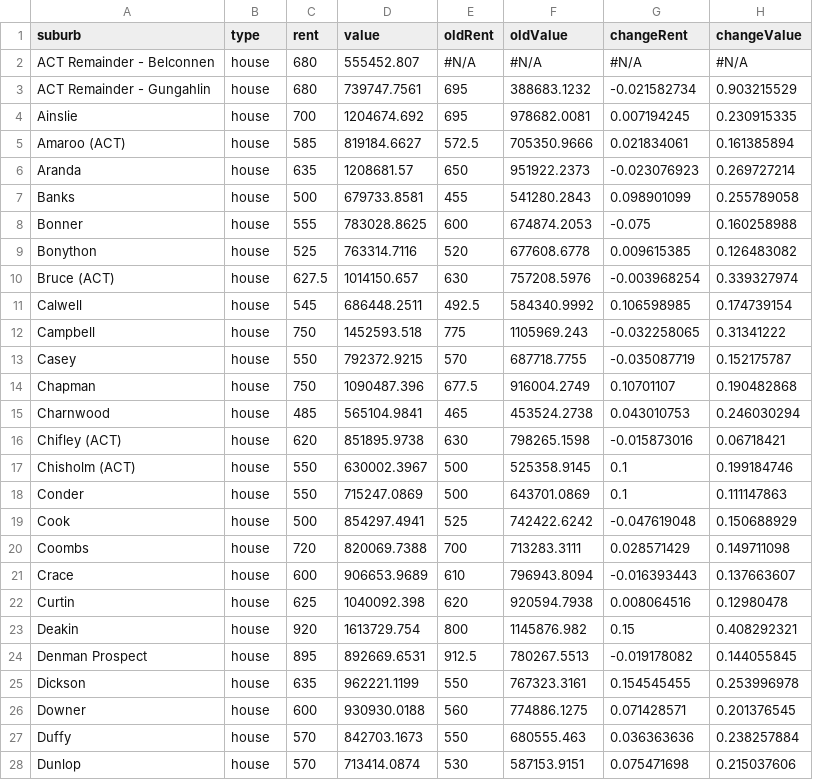
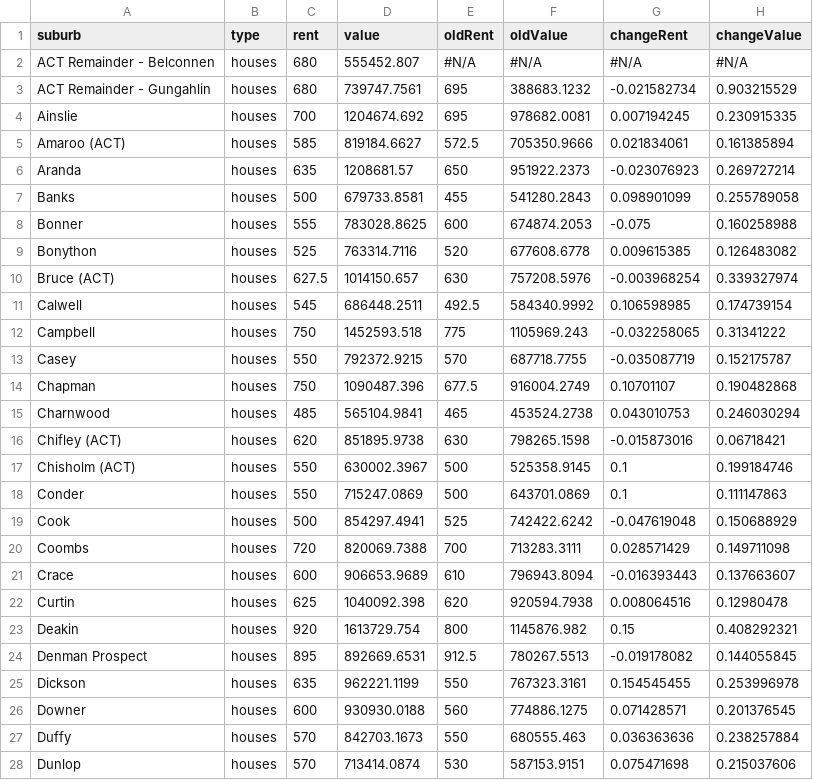
Before and after one commit to MarkusMannheim/ACT-housing-prices, a CSV file: data/housingData.csv, drawn as a sheet; only a part is shown; the diff covers the shown part only.

```diff
--- a/data/housingData.csv
+++ b/data/housingData.csv
@@ -1,28 +1,28 @@
 suburb,type,rent,value,oldRent,oldValue,changeRent,changeValue
-ACT Remainder - Belconnen,house,680,555452.807,#N/A,#N/A,#N/A,#N/A
-ACT Remainder - Gungahlin,house,680,739747.7561,695,388683.1232,-0.021582734,0.903215529
-Ainslie,house,700,1204674.692,695,978682.0081,0.007194245,0.230915335
-Amaroo (ACT),house,585,819184.6627,572.5,705350.9666,0.021834061,0.161385894
-Aranda,house,635,1208681.57,650,951922.2373,-0.023076923,0.269727214
-Banks,house,500,679733.8581,455,541280.2843,0.098901099,0.255789058
-Bonner,house,555,783028.8625,600,674874.2053,-0.075,0.160258988
-Bonython,house,525,763314.7116,520,677608.6778,0.009615385,0.126483082
-Bruce (ACT),house,627.5,1014150.657,630,757208.5976,-0.003968254,0.339327974
-Calwell,house,545,686448.2511,492.5,584340.9992,0.106598985,0.174739154
-Campbell,house,750,1452593.518,775,1105969.243,-0.032258065,0.31341222
-Casey,house,550,792372.9215,570,687718.7755,-0.035087719,0.152175787
-Chapman,house,750,1090487.396,677.5,916004.2749,0.10701107,0.190482868
-Charnwood,house,485,565104.9841,465,453524.2738,0.043010753,0.246030294
-Chifley (ACT),house,620,851895.9738,630,798265.1598,-0.015873016,0.06718421
-Chisholm (ACT),house,550,630002.3967,500,525358.9145,0.1,0.199184746
-Conder,house,550,715247.0869,500,643701.0869,0.1,0.111147863
-Cook,house,500,854297.4941,525,742422.6242,-0.047619048,0.150688929
-Coombs,house,720,820069.7388,700,713283.3111,0.028571429,0.149711098
-Crace,house,600,906653.9689,610,796943.8094,-0.016393443,0.137663607
-Curtin,house,625,1040092.398,620,920594.7938,0.008064516,0.12980478
-Deakin,house,920,1613729.754,800,1145876.982,0.15,0.408292321
-Denman Prospect,house,895,892669.6531,912.5,780267.5513,-0.019178082,0.144055845
-Dickson,house,635,962221.1199,550,767323.3161,0.154545455,0.253996978
-Downer,house,600,930930.0188,560,774886.1275,0.071428571,0.201376545
-Duffy,house,570,842703.1673,550,680555.463,0.036363636,0.238257884
-Dunlop,house,570,713414.0874,530,587153.9151,0.075471698,0.215037606
+ACT Remainder - Belconnen,houses,680,555452.807,#N/A,#N/A,#N/A,#N/A
+ACT Remainder - Gungahlin,houses,680,739747.7561,695,388683.1232,-0.021582734,0.903215529
+Ainslie,houses,700,1204674.692,695,978682.0081,0.007194245,0.230915335
+Amaroo (ACT),houses,585,819184.6627,572.5,705350.9666,0.021834061,0.161385894
+Aranda,houses,635,1208681.57,650,951922.2373,-0.023076923,0.269727214
+Banks,houses,500,679733.8581,455,541280.2843,0.098901099,0.255789058
+Bonner,houses,555,783028.8625,600,674874.2053,-0.075,0.160258988
+Bonython,houses,525,763314.7116,520,677608.6778,0.009615385,0.126483082
+Bruce (ACT),houses,627.5,1014150.657,630,757208.5976,-0.003968254,0.339327974
+Calwell,houses,545,686448.2511,492.5,584340.9992,0.106598985,0.174739154
+Campbell,houses,750,1452593.518,775,1105969.243,-0.032258065,0.31341222
+Casey,houses,550,792372.9215,570,687718.7755,-0.035087719,0.152175787
+Chapman,houses,750,1090487.396,677.5,916004.2749,0.10701107,0.190482868
+Charnwood,houses,485,565104.9841,465,453524.2738,0.043010753,0.246030294
+Chifley (ACT),houses,620,851895.9738,630,798265.1598,-0.015873016,0.06718421
+Chisholm (ACT),houses,550,630002.3967,500,525358.9145,0.1,0.199184746
+Conder,houses,550,715247.0869,500,643701.0869,0.1,0.111147863
+Cook,houses,500,854297.4941,525,742422.6242,-0.047619048,0.150688929
+Coombs,houses,720,820069.7388,700,713283.3111,0.028571429,0.149711098
+Crace,houses,600,906653.9689,610,796943.8094,-0.016393443,0.137663607
+Curtin,houses,625,1040092.398,620,920594.7938,0.008064516,0.12980478
+Deakin,houses,920,1613729.754,800,1145876.982,0.15,0.408292321
+Denman Prospect,houses,895,892669.6531,912.5,780267.5513,-0.019178082,0.144055845
+Dickson,houses,635,962221.1199,550,767323.3161,0.154545455,0.253996978
+Downer,houses,600,930930.0188,560,774886.1275,0.071428571,0.201376545
+Duffy,houses,570,842703.1673,550,680555.463,0.036363636,0.238257884
+Dunlop,houses,570,713414.0874,530,587153.9151,0.075471698,0.215037606
```
Also changed, not shown: 131 edited cells elsewhere in this file, 1 other file.
